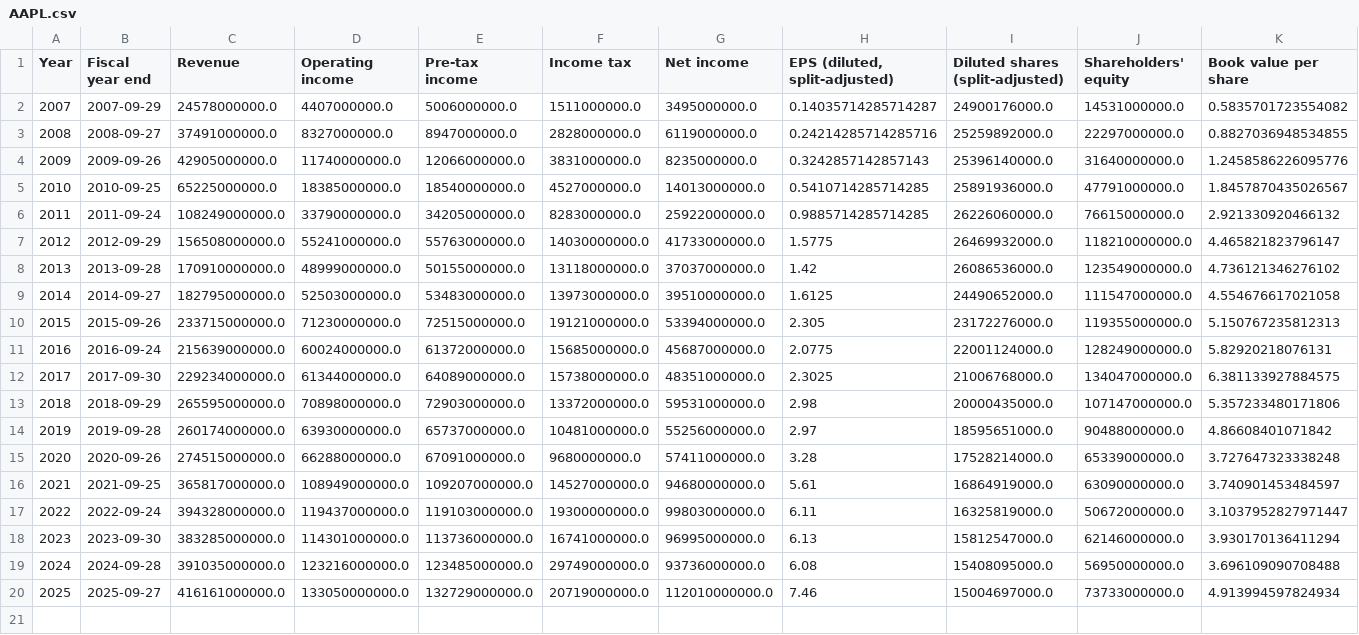
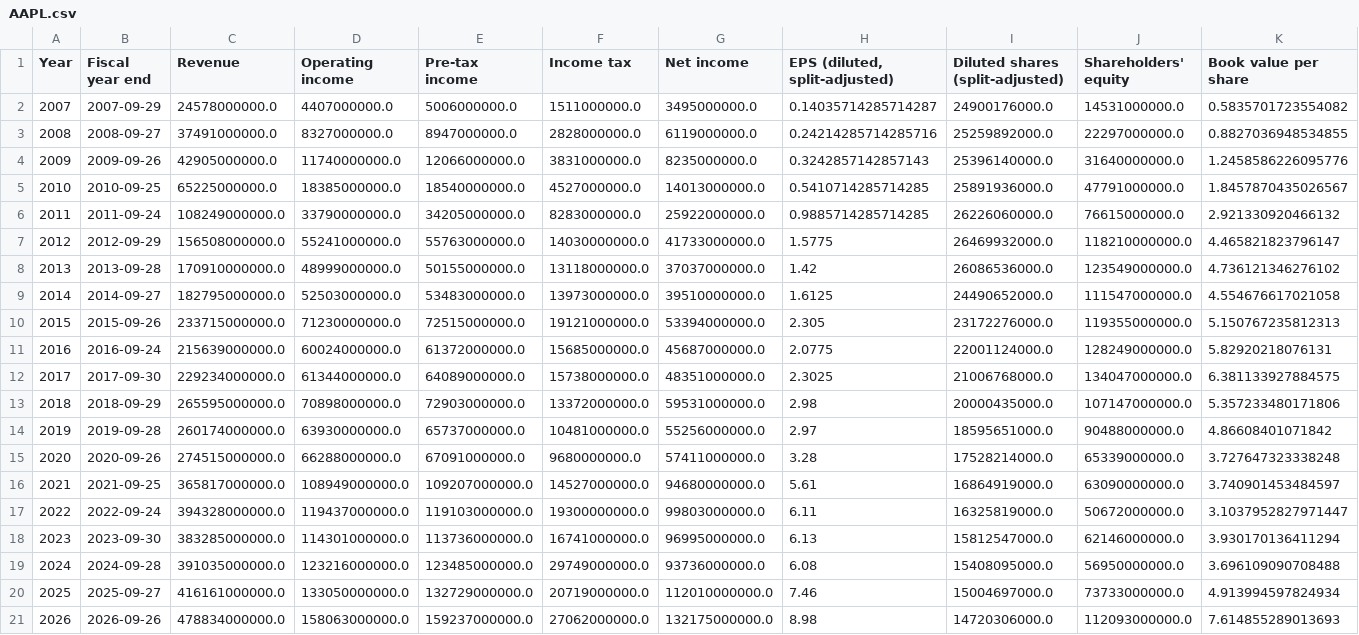
Before and after one commit to kneth95/rule-one-analyzer, a CSV file: data/csv/AAPL.csv, drawn as a sheet; only a part is shown; rows hold the shown columns only; the diff names each change by its address in the sheet, - before the commit and + after, or states it on an @@ line.

```diff
--- a/data/csv/AAPL.csv
+++ b/data/csv/AAPL.csv
+row 21: 2026 | 2026-09-26 | 478834000000.0 | 158063000000.0 | 159237000000.0 | 27062000000.0 | 132175000000.0 | 8.98 | 14720306000.0 | 112093000000.0 | 7.614855289013693
```
Also changed, not shown: data/csv/watchlist.csv, 1 other file.
